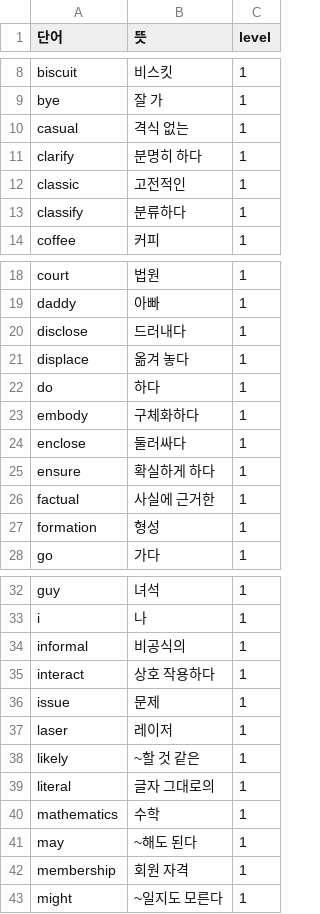
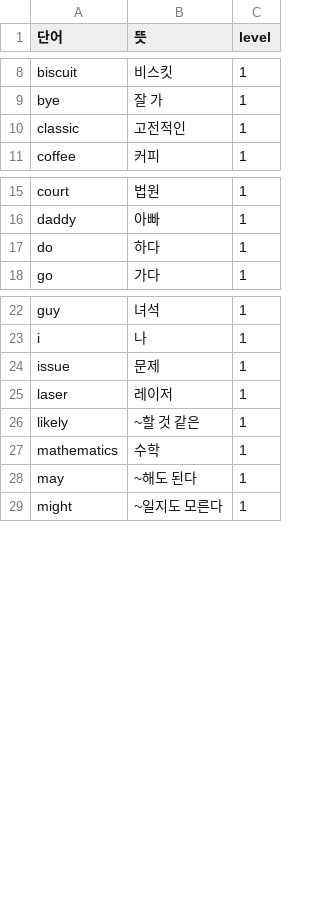
Before and after one commit to miagua7801/wordchain, a TSV file: data/new-meanings-review.tsv, drawn as a sheet; only a part is shown, gaps mark what is left out; the diff covers the shown part only; the diff names each change by its address in the sheet, - before the commit and + after, or states it on an @@ line.

```diff
--- a/data/new-meanings-review.tsv
+++ b/data/new-meanings-review.tsv
-row 10: casual | 격식 없는 | 1
-row 11: clarify | 분명히 하다 | 1
-row 13: classify | 분류하다 | 1
-row 20: disclose | 드러내다 | 1
-row 21: displace | 옮겨 놓다 | 1
-row 23: embody | 구체화하다 | 1
-row 24: enclose | 둘러싸다 | 1
-row 25: ensure | 확실하게 하다 | 1
-row 26: factual | 사실에 근거한 | 1
-row 27: formation | 형성 | 1
-row 34: informal | 비공식의 | 1
-row 35: interact | 상호 작용하다 | 1
-row 39: literal | 글자 그대로의 | 1
-row 42: membership | 회원 자격 | 1
```
Also changed, not shown: 4 removed rows elsewhere in this file, 9 other files.
